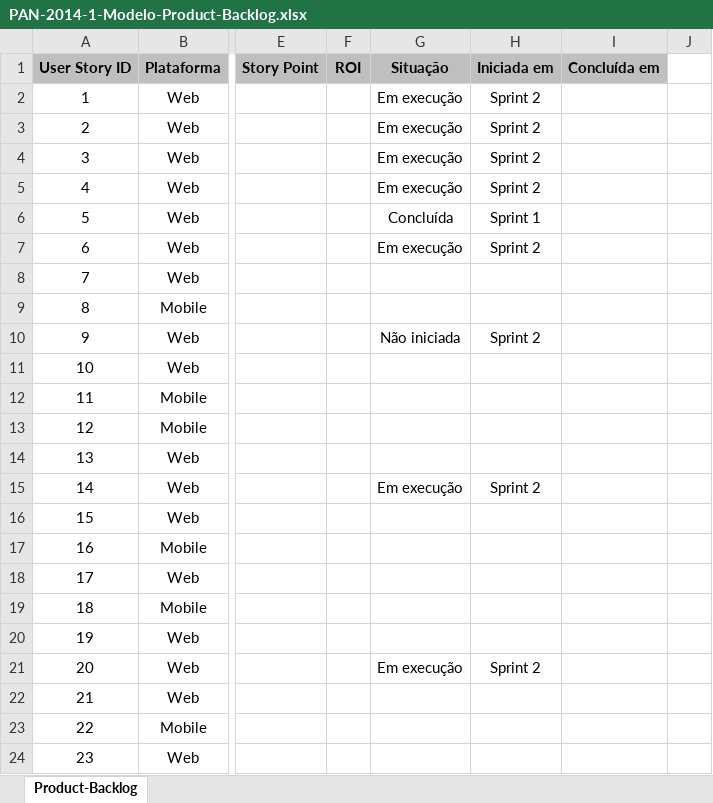
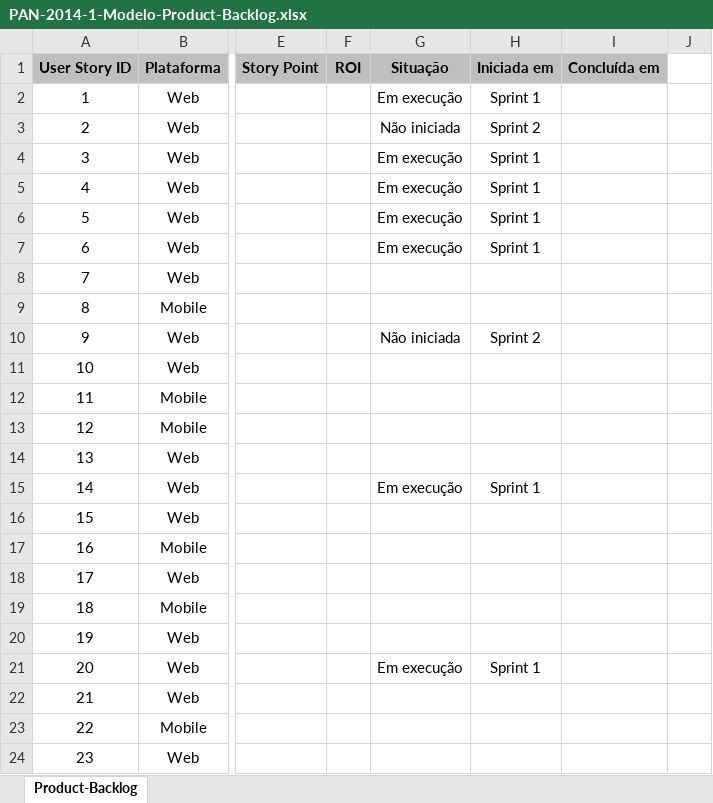
Before and after one commit to OxeCorporation/Scrumming, an Excel workbook: trunk/doc/PAN-2014-1-Modelo-Product-Backlog.xlsx, sheet Product-Backlog, drawn as a sheet; only a part is shown, gaps mark what is left out; values as stored, in another font and other column widths than the file's, no borders; conditional formats not drawn; the diff names each change by its address in the sheet, - before the commit and + after, or states it on an @@ line.

Commit message:
Alteração no Product Backlog com relação as Sprints

```diff
--- a/trunk/doc/PAN-2014-1-Modelo-Product-Backlog.xlsx (sheet Product-Backlog)
+++ b/trunk/doc/PAN-2014-1-Modelo-Product-Backlog.xlsx (sheet Product-Backlog)
-H2: Sprint 2
+H2: Sprint 1
-G3: Em execução
+G3: Não iniciada
-H4:H5: Sprint 2
+H4:H5: Sprint 1
-G6: Concluída
+G6: Em execução
-H7: Sprint 2
+H7: Sprint 1
-H15: Sprint 2
+H15: Sprint 1
-H21: Sprint 2
+H21: Sprint 1
```
